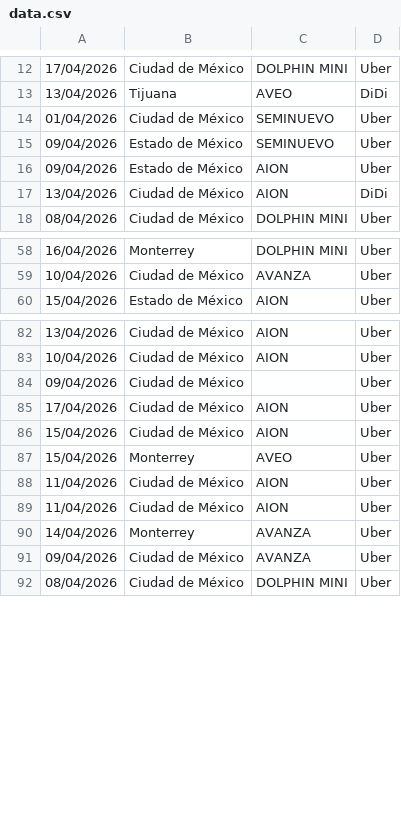
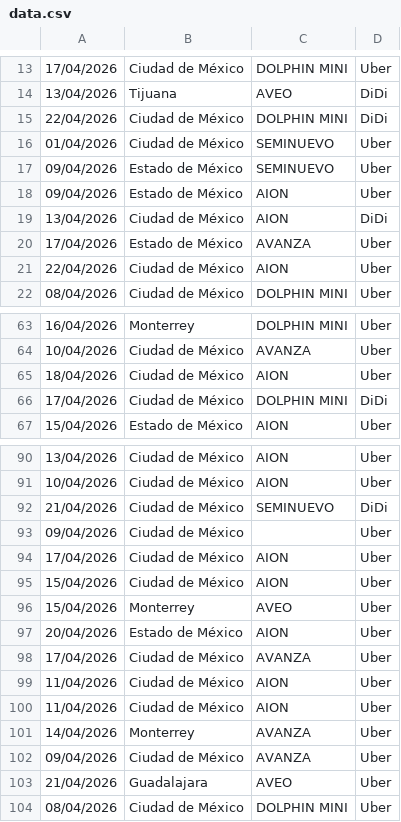
Before and after one commit to mi-dashboard/mi-dashboard, a CSV file: data.csv, drawn as a sheet; only a part is shown, gaps mark what is left out; the diff covers the shown part only; the diff names each change by its address in the sheet, - before the commit and + after, or states it on an @@ line.

```diff
--- a/data.csv
+++ b/data.csv
+row 15: 22/04/2026 | Ciudad de México | DOLPHIN MINI | DiDi
+row 20: 17/04/2026 | Estado de México | AVANZA | Uber
+row 21: 22/04/2026 | Ciudad de México | AION | Uber
+row 65: 18/04/2026 | Ciudad de México | AION | Uber
+row 66: 17/04/2026 | Ciudad de México | DOLPHIN MINI | DiDi
+row 92: 21/04/2026 | Ciudad de México | SEMINUEVO | DiDi
+row 97: 20/04/2026 | Estado de México | AION | Uber
+row 98: 17/04/2026 | Ciudad de México | AVANZA | Uber
+row 103: 21/04/2026 | Guadalajara | AVEO | Uber
```
Also changed, not shown: 5 added rows elsewhere in this file, stock.csv.
